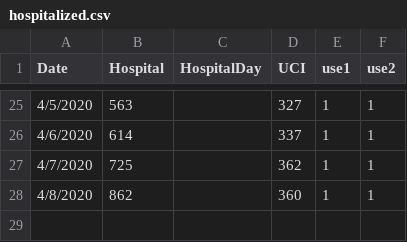
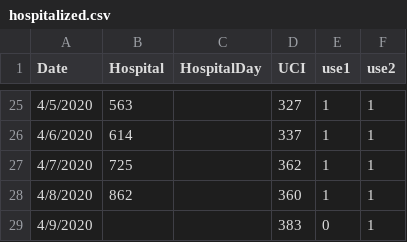
Before and after one commit to maibennett/code, a CSV file: covid/hospitalized.csv, drawn as a sheet; only a part is shown, gaps mark what is left out; the diff names each change by its address in the sheet, - before the commit and + after, or states it on an @@ line.

Commit message:
Add files via upload

```diff
--- a/covid/hospitalized.csv
+++ b/covid/hospitalized.csv
+row 29: 4/9/2020 |  |  | 383 | 0 | 1
```
